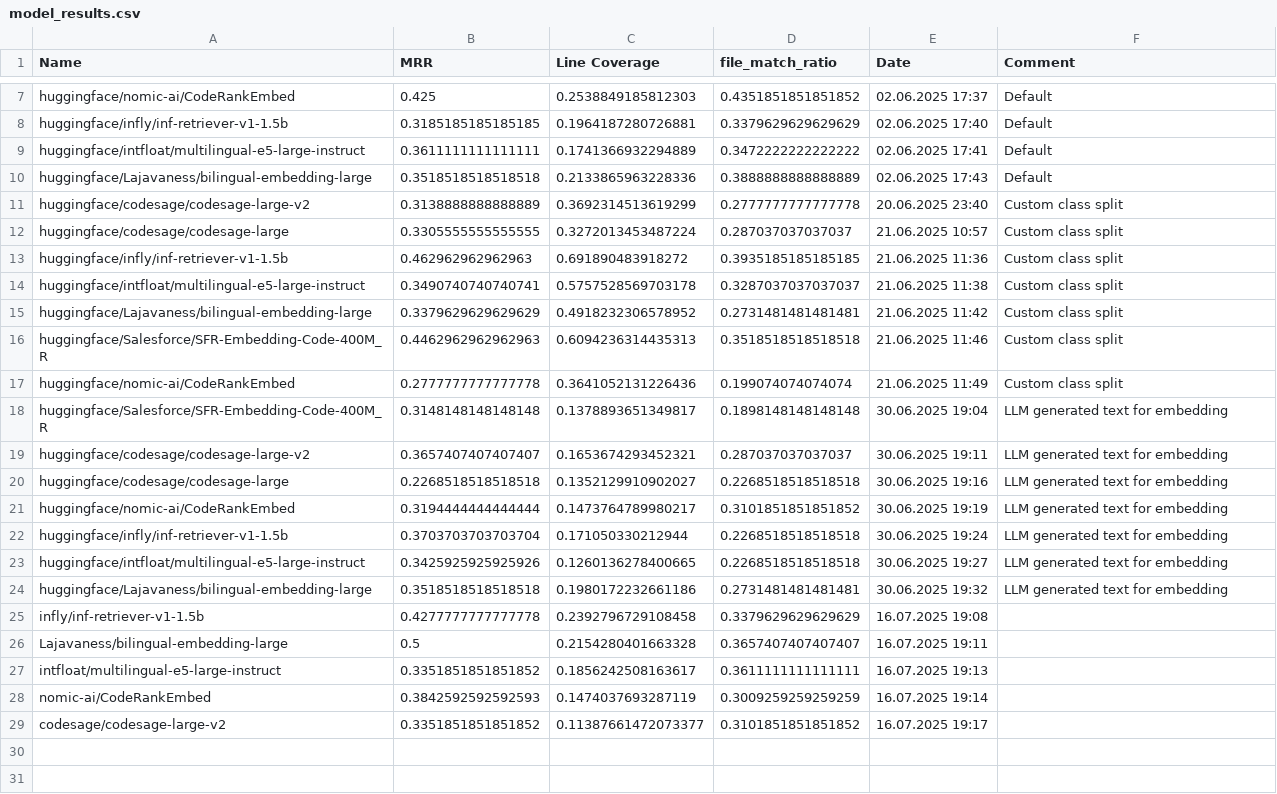
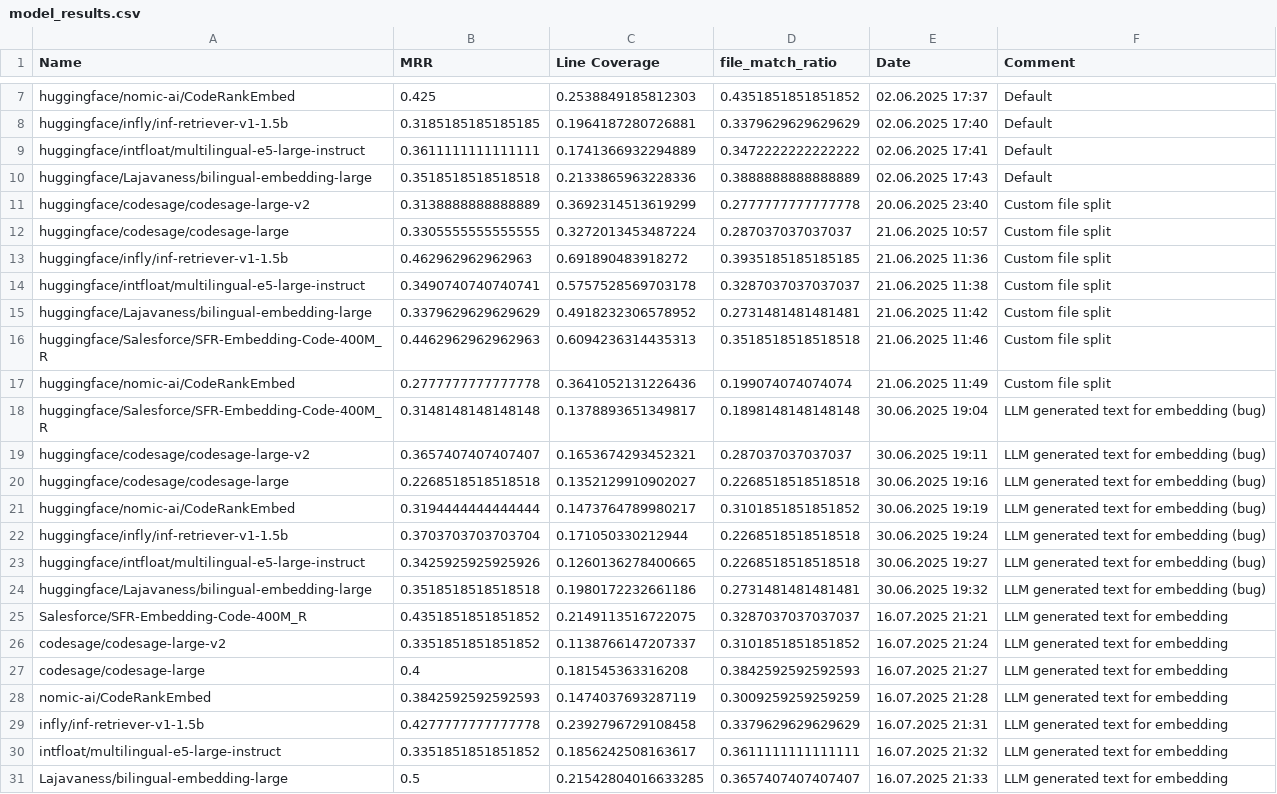
Before and after one commit to HendrikDroste/codeaware-rag, a CSV file: data/model_results.csv, drawn as a sheet; only a part is shown, gaps mark what is left out.

```diff
--- a/data/model_results.csv
+++ b/data/model_results.csv
@@ -10,20 +10,22 @@ huggingface/intfloat/multilingual-e5-large-instruct,0.3611111111111111,0.1741366
 huggingface/Lajavaness/bilingual-embedding-large,0.3518518518518518,0.2133865963228336,0.3888888888888889,02.06.2025 17:43,Default
-huggingface/codesage/codesage-large-v2,0.3138888888888889,0.3692314513619299,0.2777777777777778,20.06.2025 23:40,Custom class split
-huggingface/codesage/codesage-large,0.3305555555555555,0.3272013453487224,0.287037037037037,21.06.2025 10:57,Custom class split
-huggingface/infly/inf-retriever-v1-1.5b,0.462962962962963,0.691890483918272,0.3935185185185185,21.06.2025 11:36,Custom class split
-huggingface/intfloat/multilingual-e5-large-instruct,0.3490740740740741,0.5757528569703178,0.3287037037037037,21.06.2025 11:38,Custom class split
-huggingface/Lajavaness/bilingual-embedding-large,0.3379629629629629,0.4918232306578952,0.2731481481481481,21.06.2025 11:42,Custom class split
-huggingface/Salesforce/SFR-Embedding-Code-400M_R,0.4462962962962963,0.6094236314435313,0.3518518518518518,21.06.2025 11:46,Custom class split
-huggingface/nomic-ai/CodeRankEmbed,0.2777777777777778,0.3641052131226436,0.199074074074074,21.06.2025 11:49,Custom class split
-huggingface/Salesforce/SFR-Embedding-Code-400M_R,0.3148148148148148,0.1378893651349817,0.1898148148148148,30.06.2025 19:04,LLM generated text for embedding
-huggingface/codesage/codesage-large-v2,0.3657407407407407,0.1653674293452321,0.287037037037037,30.06.2025 19:11,LLM generated text for embedding
-huggingface/codesage/codesage-large,0.2268518518518518,0.1352129910902027,0.2268518518518518,30.06.2025 19:16,LLM generated text for embedding
-huggingface/nomic-ai/CodeRankEmbed,0.3194444444444444,0.1473764789980217,0.3101851851851852,30.06.2025 19:19,LLM generated text for embedding
-huggingface/infly/inf-retriever-v1-1.5b,0.3703703703703704,0.171050330212944,0.2268518518518518,30.06.2025 19:24,LLM generated text for embedding
-huggingface/intfloat/multilingual-e5-large-instruct,0.3425925925925926,0.1260136278400665,0.2268518518518518,30.06.2025 19:27,LLM generated text for embedding
-huggingface/Lajavaness/bilingual-embedding-large,0.3518518518518518,0.1980172232661186,0.2731481481481481,30.06.2025 19:32,LLM generated text for embedding
-infly/inf-retriever-v1-1.5b,0.4277777777777778,0.2392796729108458,0.3379629629629629,16.07.2025 19:08,
-Lajavaness/bilingual-embedding-large,0.5,0.2154280401663328,0.3657407407407407,16.07.2025 19:11,
-intfloat/multilingual-e5-large-instruct,0.3351851851851852,0.1856242508163617,0.3611111111111111,16.07.2025 19:13,
-nomic-ai/CodeRankEmbed,0.3842592592592593,0.1474037693287119,0.3009259259259259,16.07.2025 19:14,
-codesage/codesage-large-v2,0.3351851851851852,0.11387661472073377,0.3101851851851852,16.07.2025 19:17,
+huggingface/codesage/codesage-large-v2,0.3138888888888889,0.3692314513619299,0.2777777777777778,20.06.2025 23:40,Custom file split
+huggingface/codesage/codesage-large,0.3305555555555555,0.3272013453487224,0.287037037037037,21.06.2025 10:57,Custom file split
+huggingface/infly/inf-retriever-v1-1.5b,0.462962962962963,0.691890483918272,0.3935185185185185,21.06.2025 11:36,Custom file split
+huggingface/intfloat/multilingual-e5-large-instruct,0.3490740740740741,0.5757528569703178,0.3287037037037037,21.06.2025 11:38,Custom file split
+huggingface/Lajavaness/bilingual-embedding-large,0.3379629629629629,0.4918232306578952,0.2731481481481481,21.06.2025 11:42,Custom file split
+huggingface/Salesforce/SFR-Embedding-Code-400M_R,0.4462962962962963,0.6094236314435313,0.3518518518518518,21.06.2025 11:46,Custom file split
+huggingface/nomic-ai/CodeRankEmbed,0.2777777777777778,0.3641052131226436,0.199074074074074,21.06.2025 11:49,Custom file split
+huggingface/Salesforce/SFR-Embedding-Code-400M_R,0.3148148148148148,0.1378893651349817,0.1898148148148148,30.06.2025 19:04,LLM generated text for embedding (bug)
+huggingface/codesage/codesage-large-v2,0.3657407407407407,0.1653674293452321,0.287037037037037,30.06.2025 19:11,LLM generated text for embedding (bug)
+huggingface/codesage/codesage-large,0.2268518518518518,0.1352129910902027,0.2268518518518518,30.06.2025 19:16,LLM generated text for embedding (bug)
+huggingface/nomic-ai/CodeRankEmbed,0.3194444444444444,0.1473764789980217,0.3101851851851852,30.06.2025 19:19,LLM generated text for embedding (bug)
+huggingface/infly/inf-retriever-v1-1.5b,0.3703703703703704,0.171050330212944,0.2268518518518518,30.06.2025 19:24,LLM generated text for embedding (bug)
+huggingface/intfloat/multilingual-e5-large-instruct,0.3425925925925926,0.1260136278400665,0.2268518518518518,30.06.2025 19:27,LLM generated text for embedding (bug)
+huggingface/Lajavaness/bilingual-embedding-large,0.3518518518518518,0.1980172232661186,0.2731481481481481,30.06.2025 19:32,LLM generated text for embedding (bug)
+Salesforce/SFR-Embedding-Code-400M_R,0.4351851851851852,0.2149113516722075,0.3287037037037037,16.07.2025 21:21,LLM generated text for embedding
+codesage/codesage-large-v2,0.3351851851851852,0.1138766147207337,0.3101851851851852,16.07.2025 21:24,LLM generated text for embedding
+codesage/codesage-large,0.4,0.181545363316208,0.3842592592592593,16.07.2025 21:27,LLM generated text for embedding
+nomic-ai/CodeRankEmbed,0.3842592592592593,0.1474037693287119,0.3009259259259259,16.07.2025 21:28,LLM generated text for embedding
+infly/inf-retriever-v1-1.5b,0.4277777777777778,0.2392796729108458,0.3379629629629629,16.07.2025 21:31,LLM generated text for embedding
+intfloat/multilingual-e5-large-instruct,0.3351851851851852,0.1856242508163617,0.3611111111111111,16.07.2025 21:32,LLM generated text for embedding
+Lajavaness/bilingual-embedding-large,0.5,0.21542804016633285,0.3657407407407407,16.07.2025 21:33,LLM generated text for embedding
```
Also changed, not shown: data/results_llm_embedding.csv, data/validation.csv, 6 other files.
